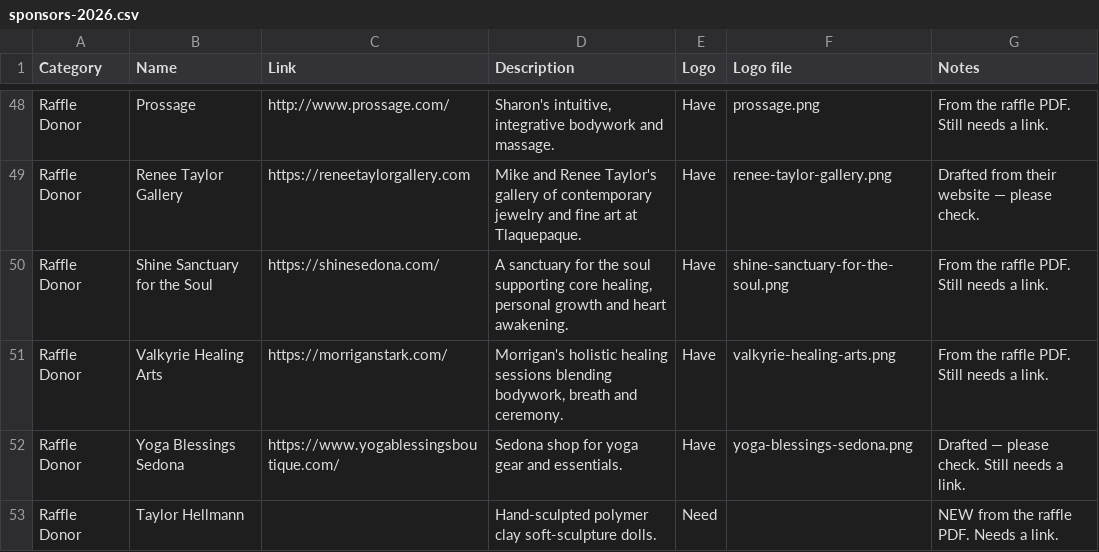
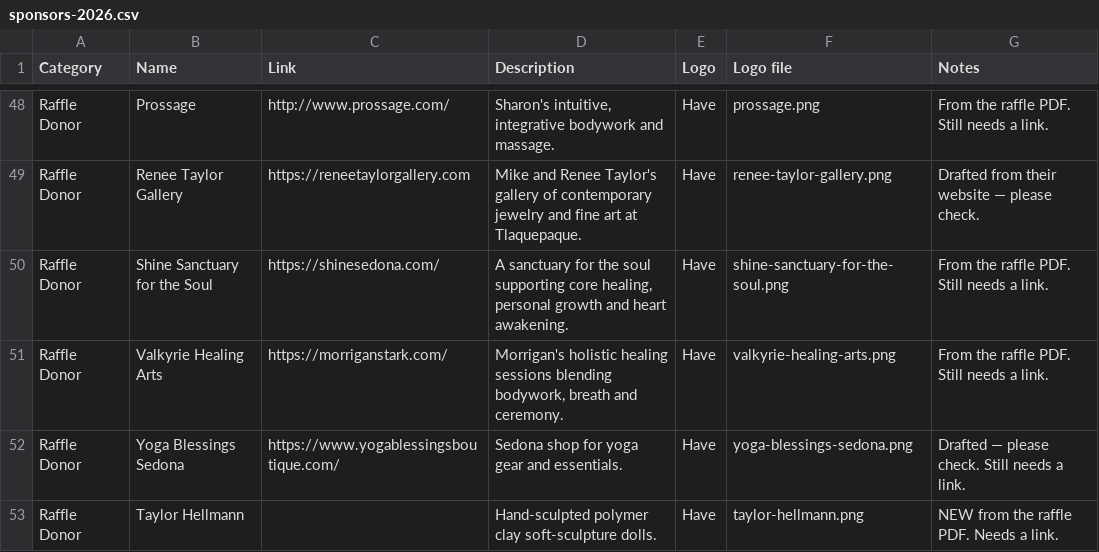
Before and after one commit to ourlightnet/fashion-lab-sedona, a CSV file: data/sponsors-2026.csv, drawn as a sheet; only a part is shown, gaps mark what is left out; the diff covers the shown part only.

```diff
--- a/data/sponsors-2026.csv
+++ b/data/sponsors-2026.csv
@@ -52,2 +52,2 @@ Raffle Donor,Valkyrie Healing Arts,https://morriganstark.com/,"Morrigan's holist
 Raffle Donor,Yoga Blessings Sedona,https://www.yogablessingsboutique.com/,Sedona shop for yoga gear and essentials.,Have,yoga-blessings-sedona.png,Drafted — please check. Still needs a link.
-Raffle Donor,Taylor Hellmann,,Hand-sculpted polymer clay soft-sculpture dolls.,Need,,NEW from the raffle PDF. Needs a link.
+Raffle Donor,Taylor Hellmann,,Hand-sculpted polymer clay soft-sculpture dolls.,Have,taylor-hellmann.png,NEW from the raffle PDF. Needs a link.
```
Also changed, not shown: 12 edited cells elsewhere in this file, 8 other files.
